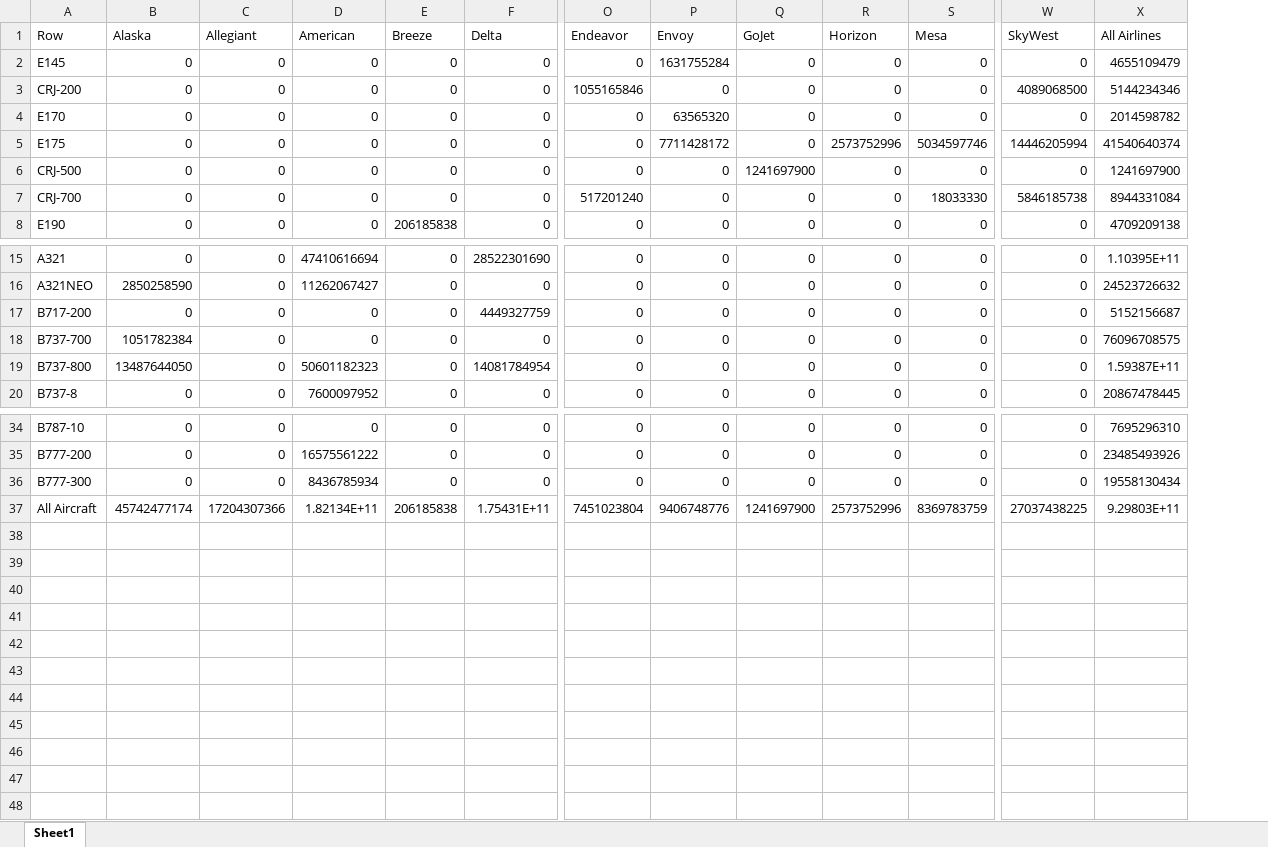
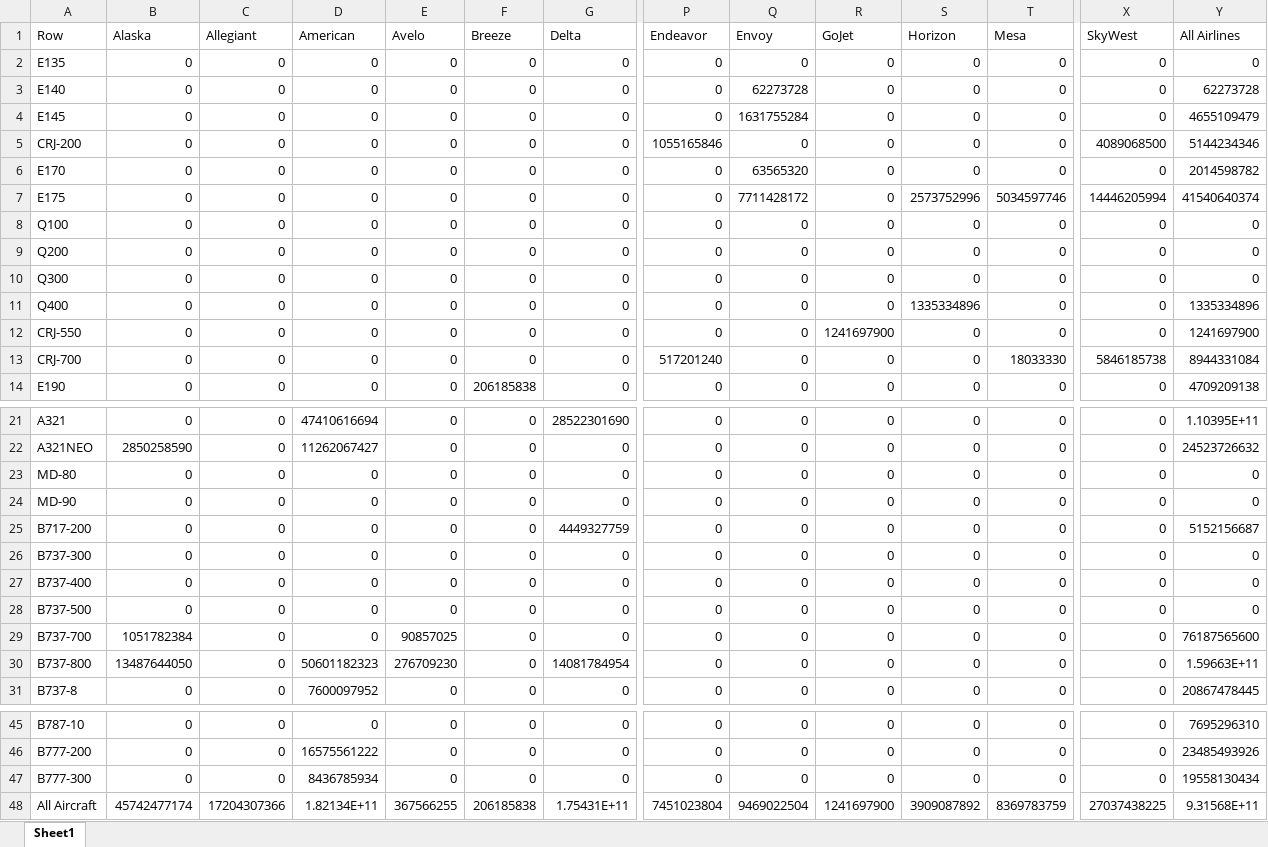
Before and after one commit to andyeske/Airline-Data-Analysis-Tools, an Excel workbook: Output Data Tables/APAT Outputs/Overview Tables/2021/ASMs_by_Aircraft_and_Airline_2021.xlsx, sheet Sheet1, drawn as a sheet; only a part is shown, gaps mark what is left out; values as stored, in another font and other column widths than the file's, no borders; addresses are those after the commit; rows hold the shown columns only; the diff names each change by its address in the sheet, - before the commit and + after, or states it on an @@ line.

```diff
--- a/Output Data Tables/APAT Outputs/Overview Tables/2021/ASMs_by_Aircraft_and_Airline_2021.xlsx (sheet Sheet1)
+++ b/Output Data Tables/APAT Outputs/Overview Tables/2021/ASMs_by_Aircraft_and_Airline_2021.xlsx (sheet Sheet1)
+column E (Avelo), rows 4-7: all 0; rows 12-14: all 0; rows 21-22: 0 | 0; row 25: 0; rows 29-31: 90857025 | 276709230 | 0; rows 45-48: 0 | 0 | 0 | 367566255
+row 2: E135 | 0 | 0 | 0 | 0 | 0 | 0 | 0 | 0 | 0 | 0 | 0 | 0 | 0
+row 3: E140 | 0 | 0 | 0 | 0 | 0 | 0 | 0 | 62273728 | 0 | 0 | 0 | 0 | 62273728
+row 8: Q100 | 0 | 0 | 0 | 0 | 0 | 0 | 0 | 0 | 0 | 0 | 0 | 0 | 0
+row 9: Q200 | 0 | 0 | 0 | 0 | 0 | 0 | 0 | 0 | 0 | 0 | 0 | 0 | 0
+row 10: Q300 | 0 | 0 | 0 | 0 | 0 | 0 | 0 | 0 | 0 | 0 | 0 | 0 | 0
+row 11: Q400 | 0 | 0 | 0 | 0 | 0 | 0 | 0 | 0 | 0 | 1335334896 | 0 | 0 | 1335334896
-A12 (Row): CRJ-500
+A12 (Row): CRJ-550
+row 23: MD-80 | 0 | 0 | 0 | 0 | 0 | 0 | 0 | 0 | 0 | 0 | 0 | 0 | 0
+row 24: MD-90 | 0 | 0 | 0 | 0 | 0 | 0 | 0 | 0 | 0 | 0 | 0 | 0 | 0
+row 26: B737-300 | 0 | 0 | 0 | 0 | 0 | 0 | 0 | 0 | 0 | 0 | 0 | 0 | 0
+row 27: B737-400 | 0 | 0 | 0 | 0 | 0 | 0 | 0 | 0 | 0 | 0 | 0 | 0 | 0
+row 28: B737-500 | 0 | 0 | 0 | 0 | 0 | 0 | 0 | 0 | 0 | 0 | 0 | 0 | 0
-Y29 (All Airlines): 76096708575
+Y29 (All Airlines): 76187565600
-Y30 (All Airlines): 1.59387E+11
+Y30 (All Airlines): 1.59663E+11
-Q48 (Envoy): 9406748776
+Q48 (Envoy): 9469022504
-S48 (Horizon): 2573752996
+S48 (Horizon): 3909087892
-Y48 (All Airlines): 9.29803E+11
+Y48 (All Airlines): 9.31568E+11
```
Also changed, not shown: Output Data Tables/APAT Outputs/Overview Tables/2021/Departures_by_Aircraft_and_Airline_2021.xlsx, Output Data Tables/APAT Outputs/Overview Tables/2021/LFs_by_Aircraft_and_Airline_2021.xlsx, 3 other files.
